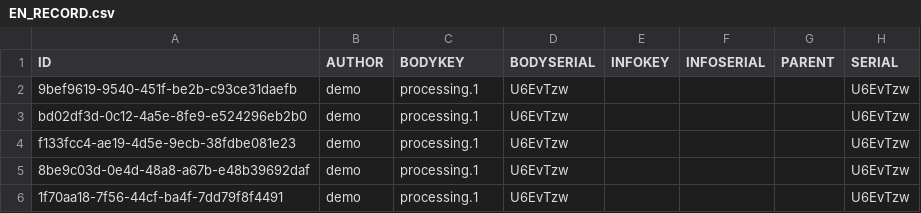
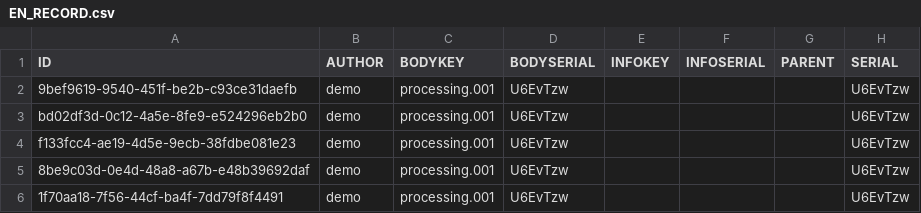
Before and after one commit to fairandsmart/consent-manager-back, a CSV file: src/main/resources/db/EN_RECORD.csv, drawn as a sheet; only a part is shown; the diff names each change by its address in the sheet, - before the commit and + after, or states it on an @@ line.

Commit message:
Synced processing ID in records with those defined

```diff
--- a/src/main/resources/db/EN_RECORD.csv
+++ b/src/main/resources/db/EN_RECORD.csv
-C2:C6 (BODYKEY): processing.1
+C2:C6 (BODYKEY): processing.001
```
Also changed, not shown: src/main/resources/db/FR_RECORD.csv.
